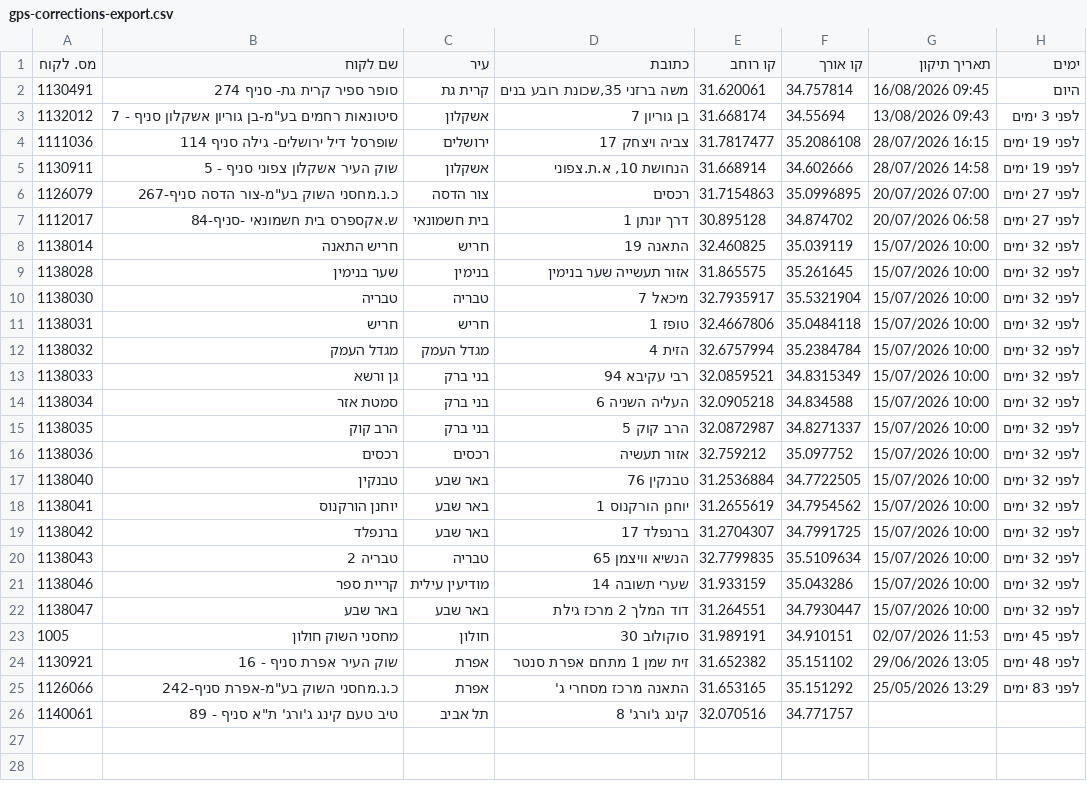
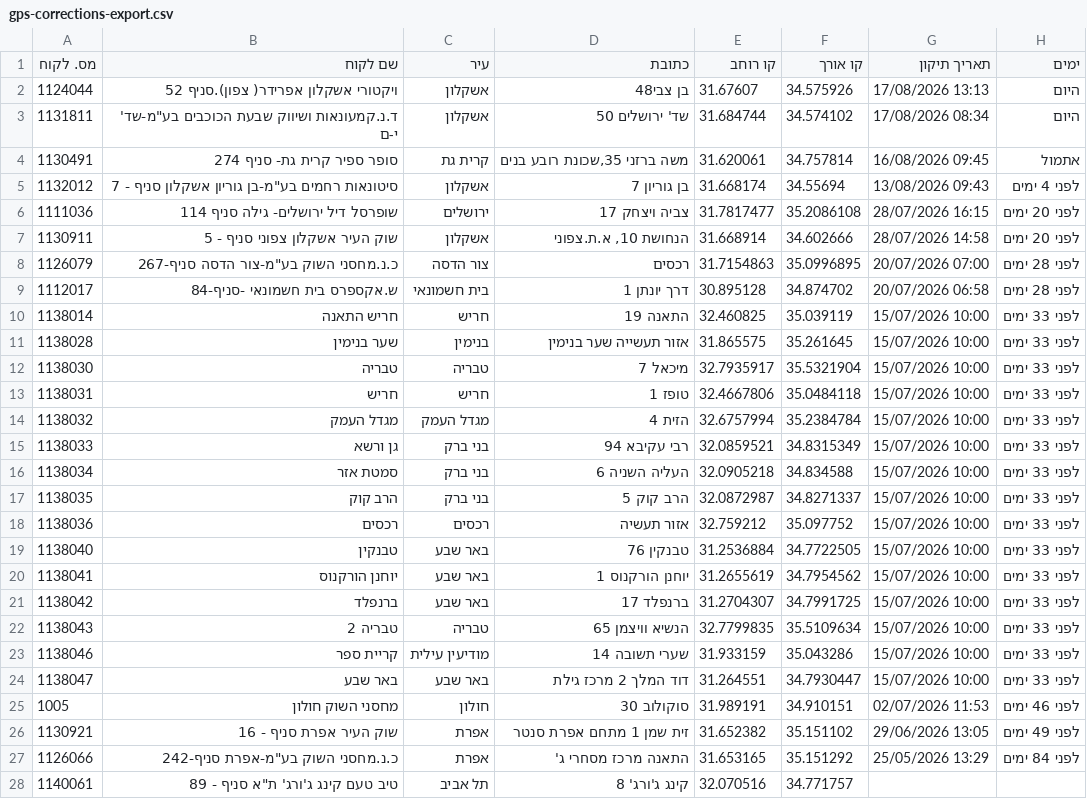
Before and after one commit to sverdlikdan-code/COLUMBUS, a CSV file: docs/gps-corrections-export.csv, drawn as a sheet.

```diff
--- a/docs/gps-corrections-export.csv
+++ b/docs/gps-corrections-export.csv
@@ -1,26 +1,28 @@
 מס. לקוח,שם לקוח,עיר,כתובת,קו רוחב,קו אורך,תאריך תיקון,ימים
-1130491,"סופר ספיר קרית גת- סניף 274","קרית גת","משה ברזני 35,שכונת רובע בנים",31.620061,34.757814,"16/08/2026 09:45","היום"
-1132012,"סיטונאות רחמים בע""מ-בן גוריון אשקלון סניף - 7","אשקלון","בן גוריון 7",31.668174,34.55694,"13/08/2026 09:43","לפני 3 ימים"
-1111036,"שופרסל דיל ירושלים- גילה סניף  114","ירושלים","צביה ויצחק 17",31.7817477,35.2086108,"28/07/2026 16:15","לפני 19 ימים"
-1130911,"שוק העיר אשקלון צפוני סניף - 5","אשקלון","הנחושת 10, א.ת.צפוני",31.668914,34.602666,"28/07/2026 14:58","לפני 19 ימים"
-1126079,"כ.נ.מחסני השוק בע""מ-צור הדסה סניף-267","צור הדסה","רכסים",31.7154863,35.0996895,"20/07/2026 07:00","לפני 27 ימים"
-1112017,"ש.אקספרס בית חשמונאי -סניף-84","בית חשמונאי","דרך יונתן 1",30.895128,34.874702,"20/07/2026 06:58","לפני 27 ימים"
-1138014,"חריש התאנה","חריש","התאנה 19",32.460825,35.039119,"15/07/2026 10:00","לפני 32 ימים"
-1138028,"שער בנימין","בנימין","אזור תעשייה שער בנימין",31.865575,35.261645,"15/07/2026 10:00","לפני 32 ימים"
-1138030,"טבריה","טבריה","מיכאל 7",32.7935917,35.5321904,"15/07/2026 10:00","לפני 32 ימים"
-1138031,"חריש","חריש","טופז 1",32.4667806,35.0484118,"15/07/2026 10:00","לפני 32 ימים"
-1138032,"מגדל העמק","מגדל העמק","הזית 4",32.6757994,35.2384784,"15/07/2026 10:00","לפני 32 ימים"
-1138033,"גן ורשא","בני ברק","רבי עקיבא 94",32.0859521,34.8315349,"15/07/2026 10:00","לפני 32 ימים"
-1138034,"סמטת אזר","בני ברק","העליה השניה 6",32.0905218,34.834588,"15/07/2026 10:00","לפני 32 ימים"
-1138035,"הרב קוק","בני ברק","הרב קוק 5",32.0872987,34.8271337,"15/07/2026 10:00","לפני 32 ימים"
-1138036,"רכסים","רכסים","אזור תעשיה",32.759212,35.097752,"15/07/2026 10:00","לפני 32 ימים"
-1138040,"טבנקין","באר שבע","טבנקין 76",31.2536884,34.7722505,"15/07/2026 10:00","לפני 32 ימים"
-1138041,"יוחנן הורקנוס","באר שבע","יוחנן הורקנוס 1",31.2655619,34.7954562,"15/07/2026 10:00","לפני 32 ימים"
-1138042,"ברנפלד","באר שבע","ברנפלד 17",31.2704307,34.7991725,"15/07/2026 10:00","לפני 32 ימים"
-1138043,"טבריה 2","טבריה","הנשיא וויצמן 65",32.7799835,35.5109634,"15/07/2026 10:00","לפני 32 ימים"
-1138046,"קריית ספר","מודיעין עילית","שערי תשובה 14",31.933159,35.043286,"15/07/2026 10:00","לפני 32 ימים"
-1138047,"באר שבע","באר שבע","דוד המלך 2 מרכז גילת",31.264551,34.7930447,"15/07/2026 10:00","לפני 32 ימים"
-1005,"מחסני השוק חולון","חולון","סוקולוב 30",31.989191,34.910151,"02/07/2026 11:53","לפני 45 ימים"
-1130921,"שוק העיר אפרת סניף - 16","אפרת","זית שמן 1 מתחם אפרת סנטר",31.652382,35.151102,"29/06/2026 13:05","לפני 48 ימים"
-1126066,"כ.נ.מחסני השוק בע""מ-אפרת סניף-242","אפרת","התאנה מרכז מסחרי ג'",31.653165,35.151292,"25/05/2026 13:29","לפני 83 ימים"
+1124044,"ויקטורי אשקלון אפרידר( צפון).סניף 52","אשקלון","בן צבי48",31.67607,34.575926,"17/08/2026 13:13","היום"
+1131811,"ד.נ.קמעונאות ושיווק שבעת הכוכבים בע""מ-שד' י-ם","אשקלון","שד' ירושלים 50",31.684744,34.574102,"17/08/2026 08:34","היום"
+1130491,"סופר ספיר קרית גת- סניף 274","קרית גת","משה ברזני 35,שכונת רובע בנים",31.620061,34.757814,"16/08/2026 09:45","אתמול"
+1132012,"סיטונאות רחמים בע""מ-בן גוריון אשקלון סניף - 7","אשקלון","בן גוריון 7",31.668174,34.55694,"13/08/2026 09:43","לפני 4 ימים"
+1111036,"שופרסל דיל ירושלים- גילה סניף  114","ירושלים","צביה ויצחק 17",31.7817477,35.2086108,"28/07/2026 16:15","לפני 20 ימים"
+1130911,"שוק העיר אשקלון צפוני סניף - 5","אשקלון","הנחושת 10, א.ת.צפוני",31.668914,34.602666,"28/07/2026 14:58","לפני 20 ימים"
+1126079,"כ.נ.מחסני השוק בע""מ-צור הדסה סניף-267","צור הדסה","רכסים",31.7154863,35.0996895,"20/07/2026 07:00","לפני 28 ימים"
+1112017,"ש.אקספרס בית חשמונאי -סניף-84","בית חשמונאי","דרך יונתן 1",30.895128,34.874702,"20/07/2026 06:58","לפני 28 ימים"
+1138014,"חריש התאנה","חריש","התאנה 19",32.460825,35.039119,"15/07/2026 10:00","לפני 33 ימים"
+1138028,"שער בנימין","בנימין","אזור תעשייה שער בנימין",31.865575,35.261645,"15/07/2026 10:00","לפני 33 ימים"
+1138030,"טבריה","טבריה","מיכאל 7",32.7935917,35.5321904,"15/07/2026 10:00","לפני 33 ימים"
+1138031,"חריש","חריש","טופז 1",32.4667806,35.0484118,"15/07/2026 10:00","לפני 33 ימים"
+1138032,"מגדל העמק","מגדל העמק","הזית 4",32.6757994,35.2384784,"15/07/2026 10:00","לפני 33 ימים"
+1138033,"גן ורשא","בני ברק","רבי עקיבא 94",32.0859521,34.8315349,"15/07/2026 10:00","לפני 33 ימים"
+1138034,"סמטת אזר","בני ברק","העליה השניה 6",32.0905218,34.834588,"15/07/2026 10:00","לפני 33 ימים"
+1138035,"הרב קוק","בני ברק","הרב קוק 5",32.0872987,34.8271337,"15/07/2026 10:00","לפני 33 ימים"
+1138036,"רכסים","רכסים","אזור תעשיה",32.759212,35.097752,"15/07/2026 10:00","לפני 33 ימים"
+1138040,"טבנקין","באר שבע","טבנקין 76",31.2536884,34.7722505,"15/07/2026 10:00","לפני 33 ימים"
+1138041,"יוחנן הורקנוס","באר שבע","יוחנן הורקנוס 1",31.2655619,34.7954562,"15/07/2026 10:00","לפני 33 ימים"
+1138042,"ברנפלד","באר שבע","ברנפלד 17",31.2704307,34.7991725,"15/07/2026 10:00","לפני 33 ימים"
+1138043,"טבריה 2","טבריה","הנשיא וויצמן 65",32.7799835,35.5109634,"15/07/2026 10:00","לפני 33 ימים"
+1138046,"קריית ספר","מודיעין עילית","שערי תשובה 14",31.933159,35.043286,"15/07/2026 10:00","לפני 33 ימים"
+1138047,"באר שבע","באר שבע","דוד המלך 2 מרכז גילת",31.264551,34.7930447,"15/07/2026 10:00","לפני 33 ימים"
+1005,"מחסני השוק חולון","חולון","סוקולוב 30",31.989191,34.910151,"02/07/2026 11:53","לפני 46 ימים"
+1130921,"שוק העיר אפרת סניף - 16","אפרת","זית שמן 1 מתחם אפרת סנטר",31.652382,35.151102,"29/06/2026 13:05","לפני 49 ימים"
+1126066,"כ.נ.מחסני השוק בע""מ-אפרת סניף-242","אפרת","התאנה מרכז מסחרי ג'",31.653165,35.151292,"25/05/2026 13:29","לפני 84 ימים"
 1140061,"טיב טעם קינג ג'ורג' ת""א סניף - 89","תל אביב","קינג ג'ורג' 8",32.070516,34.771757,"",""
```
Also changed, not shown: 1 other file.
